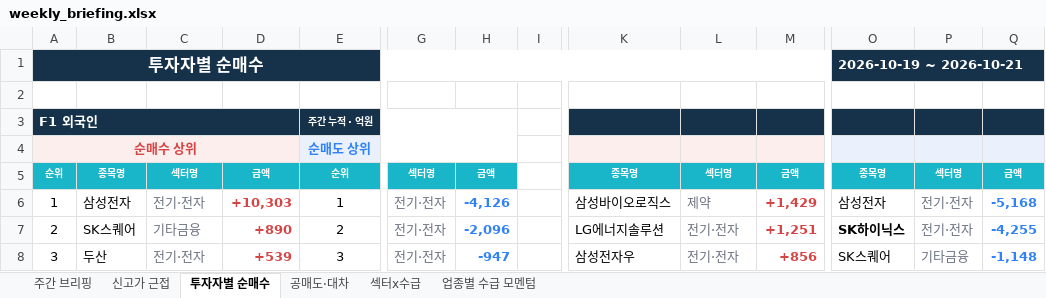
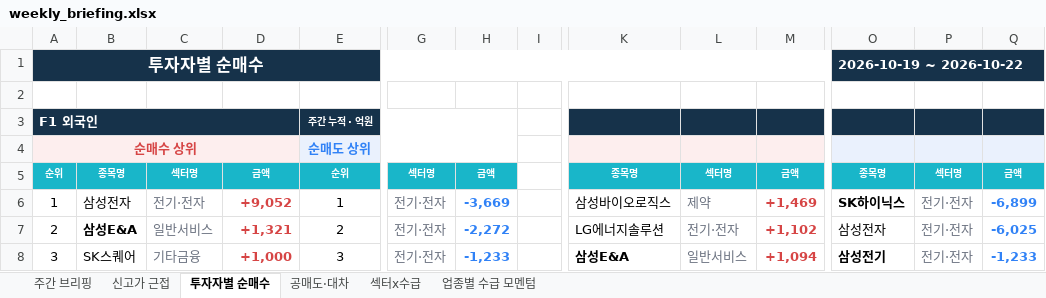
Before and after one commit to jykim0048/backtest_stock, an Excel workbook: public/weekly_briefing.xlsx, sheet 투자자별 순매수, drawn as a sheet; only a part is shown, gaps mark what is left out; values as stored, in another font and other column widths than the file's, no borders; the diff covers the shown part only; the diff names each change by its address in the sheet, - before the commit and + after, or states it on an @@ line.

```diff
--- a/public/weekly_briefing.xlsx (sheet 투자자별 순매수)
+++ b/public/weekly_briefing.xlsx (sheet 투자자별 순매수)
-O1: 2026-10-19 ~ 2026-10-21
+O1: 2026-10-19 ~ 2026-10-22
-D6: +10,303
+D6: +9,052
-H6: -4,126
+H6: -3,669
-M6: +1,429
+M6: +1,469
-O6: 삼성전자
+O6: SK하이닉스
-O6 bold: off
+O6 bold: on
-Q6: -5,168
+Q6: -6,899
-B7: SK스퀘어
+B7: 삼성E&A
-B7 bold: off
+B7 bold: on
-C7: 기타금융
+C7: 일반서비스
-D7: +890
+D7: +1,321
-H7: -2,096
+H7: -2,272
-M7: +1,251
+M7: +1,102
-O7: SK하이닉스
+O7: 삼성전자
-O7 bold: on
+O7 bold: off
-Q7: -4,255
+Q7: -6,025
-B8: 두산
+B8: SK스퀘어
-C8: 전기·전자
+C8: 기타금융
-D8: +539
+D8: +1,000
-H8: -947
+H8: -1,233
-K8: 삼성전자우
+K8: 삼성E&A
-K8 bold: off
+K8 bold: on
-L8: 전기·전자
+L8: 일반서비스
-M8: +856
+M8: +1,094
-O8: SK스퀘어
+O8: 삼성전기
-O8 bold: off
+O8 bold: on
-P8: 기타금융
+P8: 전기·전자
-Q8: -1,148
+Q8: -1,233
```
Also changed, not shown: 11 added rows, 11 removed rows, 260 edited cells and cell formats elsewhere in this sheet, sheet 주간 브리핑, sheet 섹터x수급, sheet 신고가 근접, sheet 공매도·대차, sheet 업종별 수급 모멘텀, public/reports/weekly_briefing/2026-10-19.xlsx, 7 other files.
